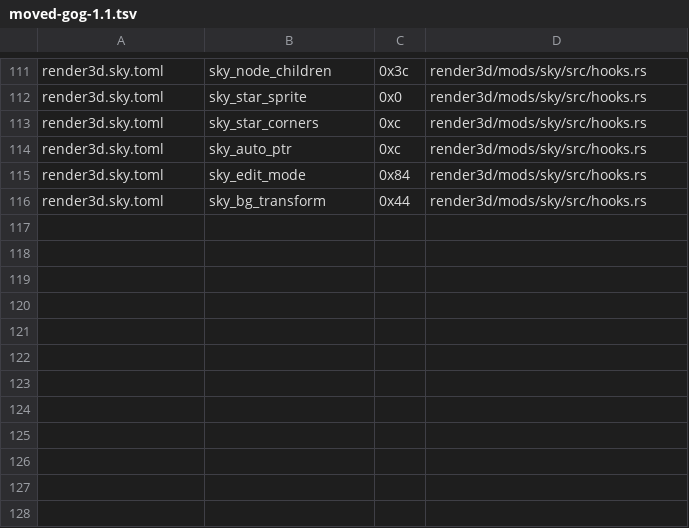
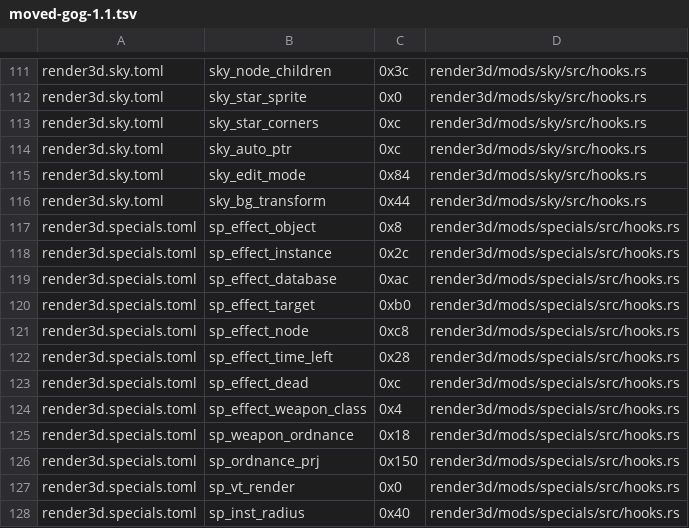
Before and after one commit to cedrichaase/armada2-refit, a TSV file: tools/engine/moved-gog-1.1.tsv, drawn as a sheet; only a part is shown, gaps mark what is left out.

```diff
--- a/tools/engine/moved-gog-1.1.tsv
+++ b/tools/engine/moved-gog-1.1.tsv
@@ -116 +116,13 @@ render3d.sky.toml	sky_edit_mode	0x84	render3d/mods/sky/src/hooks.rs
 render3d.sky.toml	sky_bg_transform	0x44	render3d/mods/sky/src/hooks.rs
+render3d.specials.toml	sp_effect_object	0x8	render3d/mods/specials/src/hooks.rs
+render3d.specials.toml	sp_effect_instance	0x2c	render3d/mods/specials/src/hooks.rs
+render3d.specials.toml	sp_effect_database	0xac	render3d/mods/specials/src/hooks.rs
+render3d.specials.toml	sp_effect_target	0xb0	render3d/mods/specials/src/hooks.rs
+render3d.specials.toml	sp_effect_node	0xc8	render3d/mods/specials/src/hooks.rs
+render3d.specials.toml	sp_effect_time_left	0x28	render3d/mods/specials/src/hooks.rs
+render3d.specials.toml	sp_effect_dead	0xc	render3d/mods/specials/src/hooks.rs
+render3d.specials.toml	sp_effect_weapon_class	0x4	render3d/mods/specials/src/hooks.rs
+render3d.specials.toml	sp_weapon_ordnance	0x18	render3d/mods/specials/src/hooks.rs
+render3d.specials.toml	sp_ordnance_prj	0x150	render3d/mods/specials/src/hooks.rs
+render3d.specials.toml	sp_vt_render	0x0	render3d/mods/specials/src/hooks.rs
+render3d.specials.toml	sp_inst_radius	0x40	render3d/mods/specials/src/hooks.rs
```
Also changed, not shown: 5 other files.
